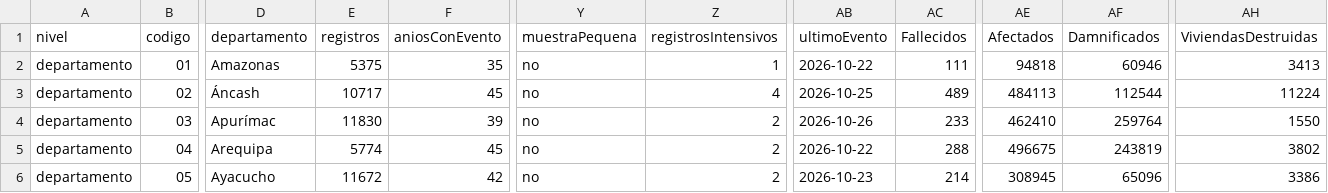
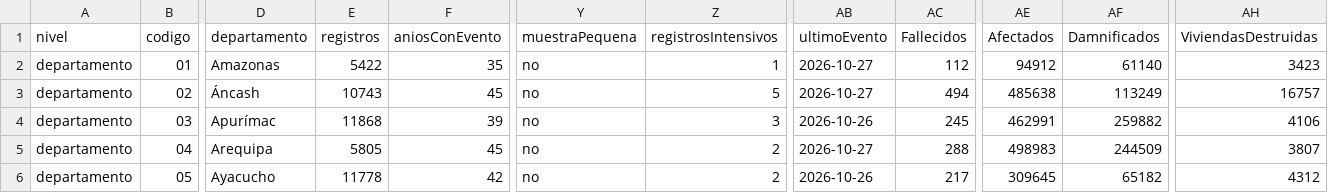
Before and after one commit to PillB/observatorio-enso-peru, a CSV file: data/historico/indicadores-departamento.csv, drawn as a sheet; only a part is shown, gaps mark what is left out; the diff covers the shown part only; the diff names each change by its address in the sheet, - before the commit and + after, or states it on an @@ line.

```diff
--- a/data/historico/indicadores-departamento.csv
+++ b/data/historico/indicadores-departamento.csv
-E2 (registros): 5375
+E2 (registros): 5422
-AB2 (ultimoEvento): 2026-10-22
+AB2 (ultimoEvento): 2026-10-27
-AC2 (Fallecidos): 111
+AC2 (Fallecidos): 112
-AE2 (Afectados): 94818
+AE2 (Afectados): 94912
-AF2 (Damnificados): 60946
+AF2 (Damnificados): 61140
-AH2 (ViviendasDestruidas): 3413
+AH2 (ViviendasDestruidas): 3423
-E3 (registros): 10717
+E3 (registros): 10743
-Z3 (registrosIntensivos): 4
+Z3 (registrosIntensivos): 5
-AB3 (ultimoEvento): 2026-10-25
+AB3 (ultimoEvento): 2026-10-27
-AC3 (Fallecidos): 489
+AC3 (Fallecidos): 494
-AE3 (Afectados): 484113
+AE3 (Afectados): 485638
-AF3 (Damnificados): 112544
+AF3 (Damnificados): 113249
-AH3 (ViviendasDestruidas): 11224
+AH3 (ViviendasDestruidas): 16757
-E4 (registros): 11830
+E4 (registros): 11868
-Z4 (registrosIntensivos): 2
+Z4 (registrosIntensivos): 3
-AC4 (Fallecidos): 233
+AC4 (Fallecidos): 245
-AE4 (Afectados): 462410
+AE4 (Afectados): 462991
-AF4 (Damnificados): 259764
+AF4 (Damnificados): 259882
-AH4 (ViviendasDestruidas): 1550
+AH4 (ViviendasDestruidas): 4106
-E5 (registros): 5774
+E5 (registros): 5805
-AB5 (ultimoEvento): 2026-10-22
+AB5 (ultimoEvento): 2026-10-27
-AE5 (Afectados): 496675
+AE5 (Afectados): 498983
-AF5 (Damnificados): 243819
+AF5 (Damnificados): 244509
-AH5 (ViviendasDestruidas): 3802
+AH5 (ViviendasDestruidas): 3807
-E6 (registros): 11672
+E6 (registros): 11778
-AB6 (ultimoEvento): 2026-10-23
+AB6 (ultimoEvento): 2026-10-26
-AC6 (Fallecidos): 214
+AC6 (Fallecidos): 217
-AE6 (Afectados): 308945
+AE6 (Afectados): 309645
-AF6 (Damnificados): 65096
+AF6 (Damnificados): 65182
-AH6 (ViviendasDestruidas): 3386
+AH6 (ViviendasDestruidas): 4312
```
Also changed, not shown: 105 edited cells elsewhere in this file, data/historico/contexto-distrito.csv, data/historico/diccionario.csv, 38 other files.
